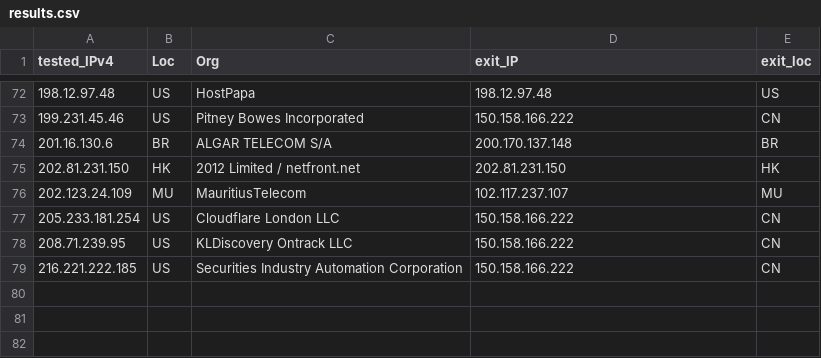
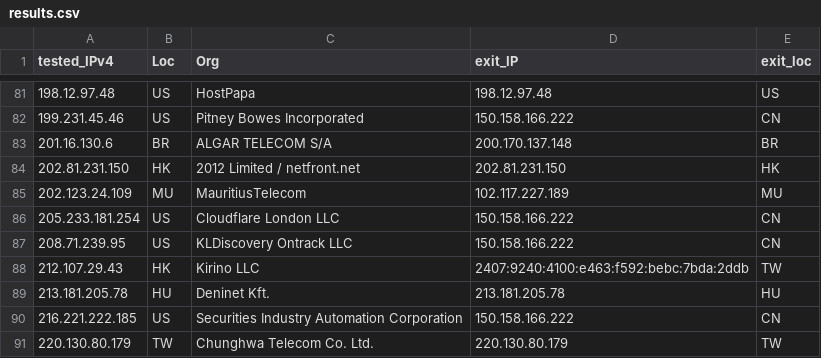
Before and after one commit to tr1s7an/Unofficial-Cloudflare-nodes, a CSV file: results.csv, drawn as a sheet; only a part is shown, gaps mark what is left out; the diff covers the shown part only.

```diff
--- a/results.csv
+++ b/results.csv
@@ -75,5 +84,8 @@ tested_IPv4,Loc,Org,exit_IP,exit_loc
 202.81.231.150,HK,2012 Limited / netfront.net,202.81.231.150,HK
-202.123.24.109,MU,MauritiusTelecom,102.117.237.107,MU
+202.123.24.109,MU,MauritiusTelecom,102.117.227.189,MU
 205.233.181.254,US,Cloudflare London  LLC,150.158.166.222,CN
 208.71.239.95,US,KLDiscovery Ontrack  LLC,150.158.166.222,CN
+212.107.29.43,HK,Kirino LLC,2407:9240:4100:e463:f592:bebc:7bda:2ddb,TW
+213.181.205.78,HU,Deninet Kft.,213.181.205.78,HU
 216.221.222.185,US,Securities Industry Automation Corporation,150.158.166.222,CN
+220.130.80.179,TW,Chunghwa Telecom Co.  Ltd.,220.130.80.179,TW
```
Also changed, not shown: 16 added rows, 7 removed rows and 8 edited cells elsewhere in this file.
